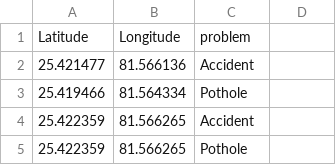
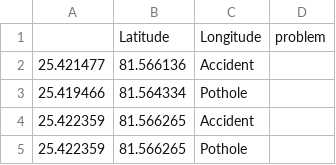
Before and after one commit to bitz1119/Zapdos, a CSV file: mapbox/dataset.csv, drawn as a sheet; only a part is shown; removed rows and columns are numbered as before the commit, all else as after; the diff names each change by its address in the sheet, - before the commit and + after, or states it on an @@ line.

```diff
--- a/mapbox/dataset.csv
+++ b/mapbox/dataset.csv
-row 1: Latitude | Longitude | problem
+row 1:  | Latitude | Longitude | problem
```
Also changed, not shown: 1 other file.
